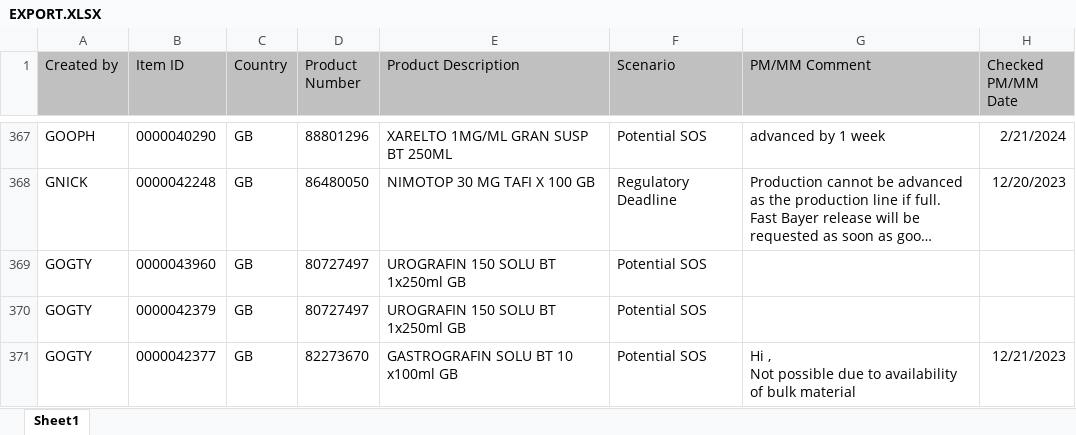
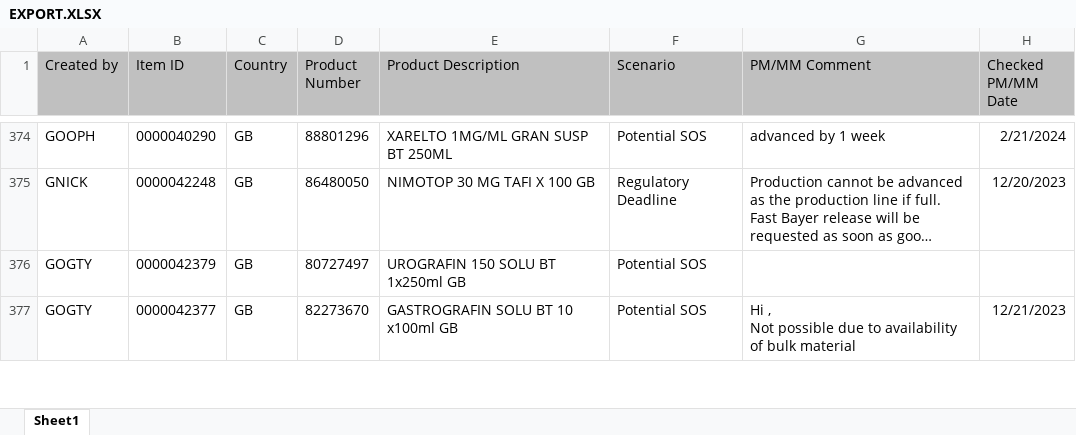
Before and after one commit to janphoenix/rct2, an Excel workbook: EXPORT.XLSX, sheet Sheet1, drawn as a sheet; only a part is shown, gaps mark what is left out; long unchanged cells end in …; values as stored, in another font and other column widths than the file's, no borders; removed rows and columns are numbered as before the commit, all else as after; the diff covers the shown part only; the diff names each change by its address in the sheet, - before the commit and + after, or states it on an @@ line.

```diff
--- a/EXPORT.XLSX (sheet Sheet1)
+++ b/EXPORT.XLSX (sheet Sheet1)
-row 369: GOGTY | 0000043960 | GB | 80727497 | UROGRAFIN 150 SOLU BT 1x250ml GB | Potential SOS
```
Also changed, not shown: 20 added rows, 13 removed rows and 49 edited cells elsewhere in this sheet.
